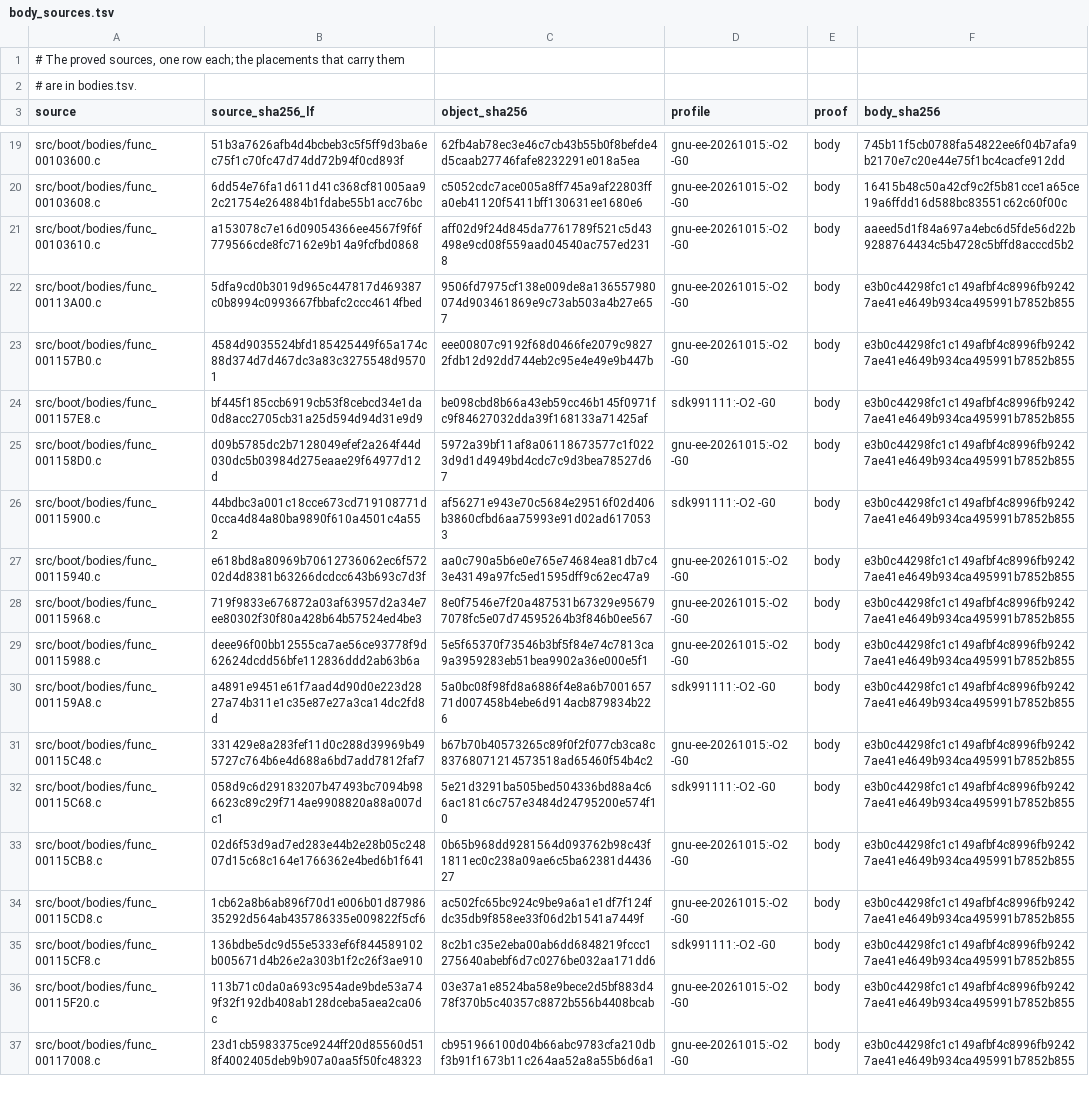
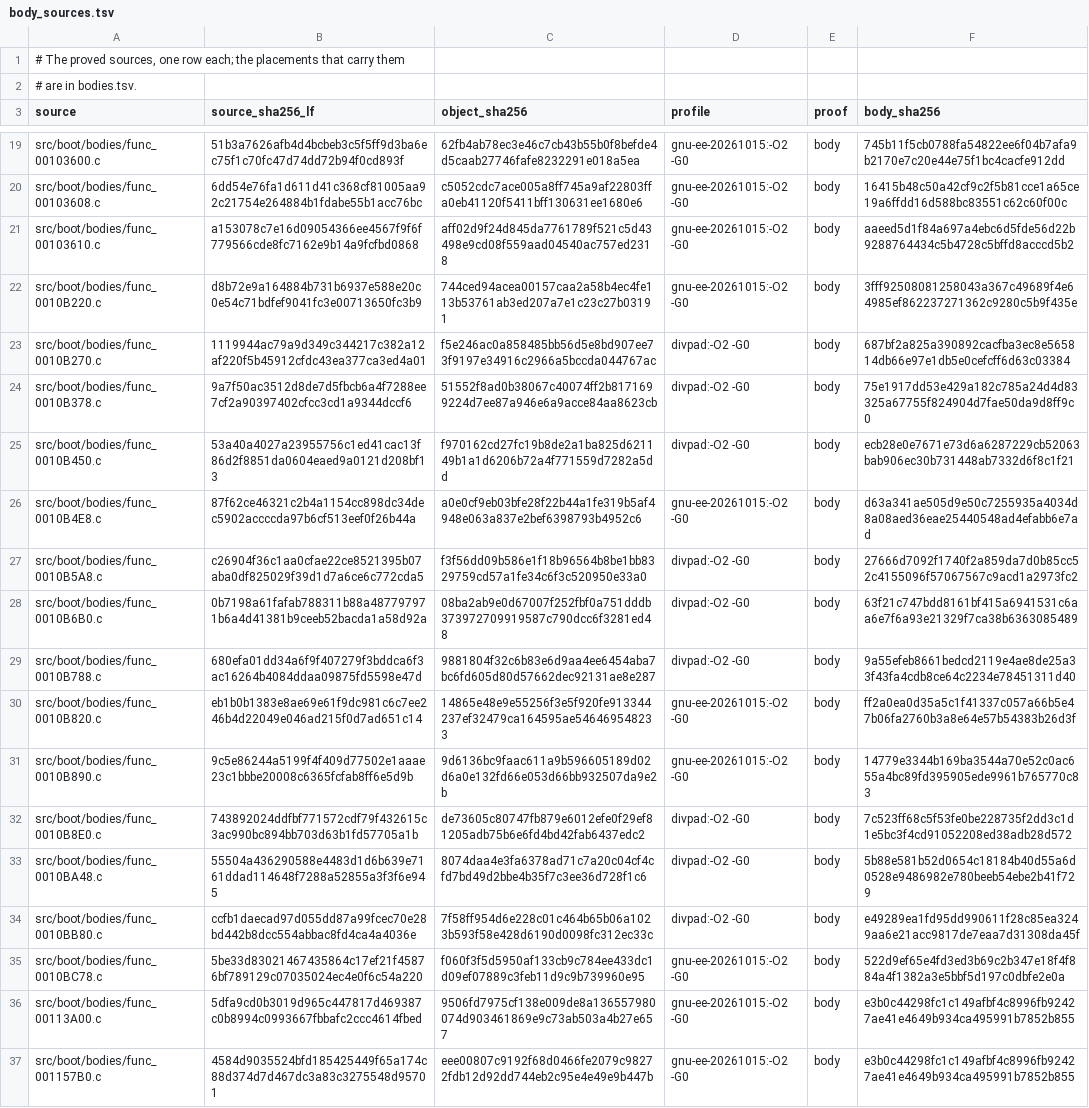
Before and after one commit to OpenRAC/rac-sac-decomp, a TSV file: config/boot/body_sources.tsv, drawn as a sheet; only a part is shown, gaps mark what is left out; the shorter side is filled out with more unchanged rows.

Commit message:
Match 15 boot 3x3 matrix helpers
Lot w7/B017 of the boot executable: transpose, invert, orthogonal invert,
uniform-scale invert and scale-transpose, in packed 3x3 form, 16-byte-row
form, and affine form with translation. 15 placements of 14 sources,
2 756 unique bytes. Each placement was re-measured on its own retail bytes.

The packed bodies and the leaf scale-transpose use gnu-ee-20261015; the
bodies whose divisions carry two nops use the divpad route. The authentic
form is named locals m00..m22, cofactor products in retail operand order,
and the affine translation as an explicit negation of the first destination
row. ByteMatch: 409 functions, 33 860 bytes (0.47 %).

```diff
--- a/config/boot/body_sources.tsv
+++ b/config/boot/body_sources.tsv
@@ -21,2 +21,16 @@ src/boot/bodies/func_00103608.c	6dd54e76fa1d611d41c368cf81005aa92c21754e264884b1
 src/boot/bodies/func_00103610.c	a153078c7e16d09054366ee4567f9f6f779566cde8fc7162e9b14a9fcfbd0868	aff02d9f24d845da7761789f521c5d43498e9cd08f559aad04540ac757ed2318	gnu-ee-20261015:-O2 -G0	body	aaeed5d1f84a697a4ebc6d5fde56d22b9288764434c5b4728c5bffd8acccd5b2
+src/boot/bodies/func_0010B220.c	d8b72e9a164884b731b6937e588e20c0e54c71bdfef9041fc3e00713650fc3b9	744ced94acea00157caa2a58b4ec4fe113b53761ab3ed207a7e1c23c27b03191	gnu-ee-20261015:-O2 -G0	body	3fff92508081258043a367c49689f4e64985ef862237271362c9280c5b9f435e
+src/boot/bodies/func_0010B270.c	1119944ac79a9d349c344217c382a12af220f5b45912cfdc43ea377ca3ed4a01	f5e246ac0a858485bb56d5e8bd907ee73f9197e34916c2966a5bccda044767ac	divpad:-O2 -G0	body	687bf2a825a390892cacfba3ec8e565814db66e97e1db5e0cefcff6d63c03384
+src/boot/bodies/func_0010B378.c	9a7f50ac3512d8de7d5fbcb6a4f7288ee7cf2a90397402cfcc3cd1a9344dccf6	51552f8ad0b38067c40074ff2b8171699224d7ee87a946e6a9acce84aa8623cb	divpad:-O2 -G0	body	75e1917dd53e429a182c785a24d4d83325a67755f824904d7fae50da9d8ff9c0
+src/boot/bodies/func_0010B450.c	53a40a4027a23955756c1ed41cac13f86d2f8851da0604eaed9a0121d208bf13	f970162cd27fc19b8de2a1ba825d621149b1a1d6206b72a4f771559d7282a5dd	divpad:-O2 -G0	body	ecb28e0e7671e73d6a6287229cb52063bab906ec30b731448ab7332d6f8c1f21
+src/boot/bodies/func_0010B4E8.c	87f62ce46321c2b4a1154cc898dc34dec5902accccda97b6cf513eef0f26b44a	a0e0cf9eb03bfe28f22b44a1fe319b5af4948e063a837e2bef6398793b4952c6	gnu-ee-20261015:-O2 -G0	body	d63a341ae505d9e50c7255935a4034d8a08aed36eae25440548ad4efabb6e7ad
+src/boot/bodies/func_0010B5A8.c	c26904f36c1aa0cfae22ce8521395b07aba0df825029f39d1d7a6ce6c772cda5	f3f56dd09b586e1f18b96564b8be1bb8329759cd57a1fe34c6f3c520950e33a0	divpad:-O2 -G0	body	27666d7092f1740f2a859da7d0b85cc52c4155096f57067567c9acd1a2973fc2
+src/boot/bodies/func_0010B6B0.c	0b7198a61fafab788311b88a487797971b6a4d41381b9ceeb52bacda1a58d92a	08ba2ab9e0d67007f252fbf0a751dddb373972709919587c790dcc6f3281ed48	divpad:-O2 -G0	body	63f21c747bdd8161bf415a6941531c6aa6e7f6a93e21329f7ca38b6363085489
+src/boot/bodies/func_0010B788.c	680efa01dd34a6f9f407279f3bddca6f3ac16264b4084ddaa09875fd5598e47d	9881804f32c6b83e6d9aa4ee6454aba7bc6fd605d80d57662dec92131ae8e287	divpad:-O2 -G0	body	9a55efeb8661bedcd2119e4ae8de25a33f43fa4cdb8ce64c2234e78451311d40
+src/boot/bodies/func_0010B820.c	eb1b0b1383e8ae69e61f9dc981c6c7ee246b4d22049e046ad215f0d7ad651c14	14865e48e9e55256f3e5f920fe913344237ef32479ca164595ae546469548233	gnu-ee-20261015:-O2 -G0	body	ff2a0ea0d35a5c1f41337c057a66b5e47b06fa2760b3a8e64e57b54383b26d3f
+src/boot/bodies/func_0010B890.c	9c5e86244a5199f4f409d77502e1aaae23c1bbbe20008c6365fcfab8ff6e5d9b	9d6136bc9faac611a9b596605189d02d6a0e132fd66e053d66bb932507da9e2b	gnu-ee-20261015:-O2 -G0	body	14779e3344b169ba3544a70e52c0ac655a4bc89fd395905ede9961b765770c83
+src/boot/bodies/func_0010B8E0.c	743892024ddfbf771572cdf79f432615c3ac990bc894bb703d63b1fd57705a1b	de73605c80747fb879e6012efe0f29ef81205adb75b6e6fd4bd42fab6437edc2	divpad:-O2 -G0	body	7c523ff68c5f53fe0be228735f2dd3c1d1e5bc3f4cd91052208ed38adb28d572
+src/boot/bodies/func_0010BA48.c	55504a436290588e4483d1d6b639e7161ddad114648f7288a52855a3f3f6e945	8074daa4e3fa6378ad71c7a20c04cf4cfd7bd49d2bbe4b35f7c3ee36d728f1c6	divpad:-O2 -G0	body	5b88e581b52d0654c18184b40d55a6d0528e9486982e780beeb54ebe2b41f729
+src/boot/bodies/func_0010BB80.c	ccfb1daecad97d055dd87a99fcec70e28bd442b8dcc554abbac8fd4ca4a4036e	7f58ff954d6e228c01c464b65b06a1023b593f58e428d6190d0098fc312ec33c	divpad:-O2 -G0	body	e49289ea1fd95dd990611f28c85ea3249aa6e21acc9817de7eaa7d31308da45f
+src/boot/bodies/func_0010BC78.c	5be33d83021467435864c17ef21f45876bf789129c07035024ec4e0f6c54a220	f060f3f5d5950af133cb9c784ee433dc1d09ef07889c3feb11d9c9b739960e95	gnu-ee-20261015:-O2 -G0	body	522d9ef65e4fd3ed3b69c2b347e18f4f884a4f1382a3e5bbf5d197c0dbfe2e0a
 src/boot/bodies/func_00113A00.c	5dfa9cd0b3019d965c447817d469387c0b8994c0993667fbbafc2ccc4614fbed	9506fd7975cf138e009de8a136557980074d903461869e9c73ab503a4b27e657	gnu-ee-20261015:-O2 -G0	body	e3b0c44298fc1c149afbf4c8996fb92427ae41e4649b934ca495991b7852b855
```
Also changed, not shown: config/boot/bodies.tsv, 18 other files.
